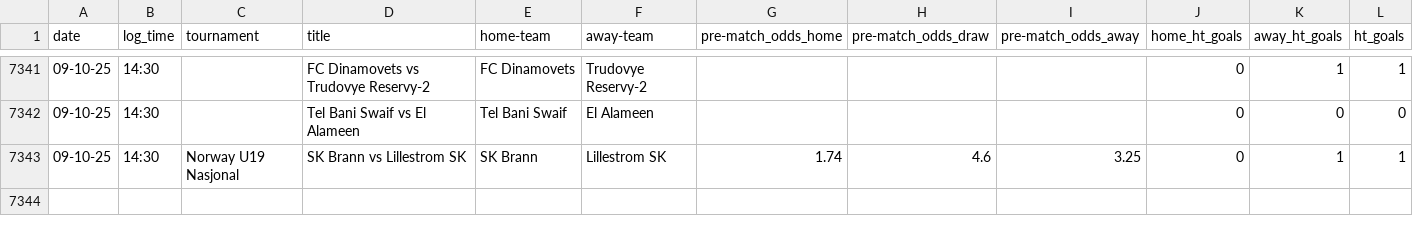
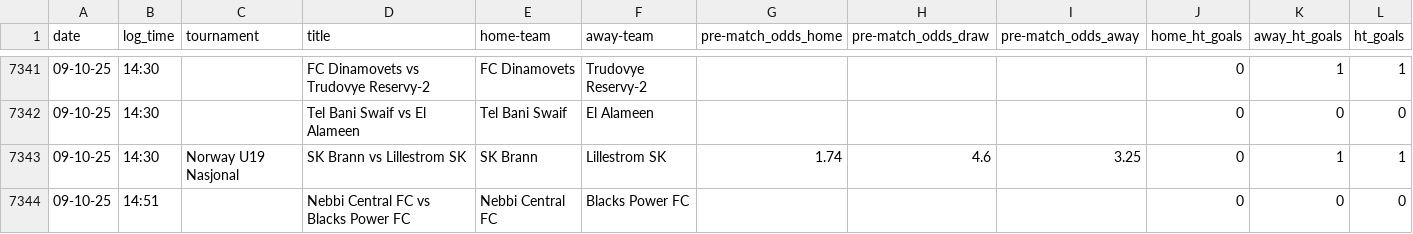
Before and after one commit to tomisile/atom, a CSV file: remote_alerts_log.csv, drawn as a sheet; only a part is shown, gaps mark what is left out.

```diff
--- a/remote_alerts_log.csv
+++ b/remote_alerts_log.csv
@@ -7343 +7343,2 @@ date,log_time,tournament,title,home-team,away-team,pre-match_odds_home,pre-match
 09-10-25,14:30,Norway U19 Nasjonal,SK Brann vs Lillestrom SK,SK Brann,Lillestrom SK,1.74,4.6,3.25,0,1,1
+09-10-25,14:51,,Nebbi Central FC vs Blacks Power FC,Nebbi Central FC,Blacks Power FC,,,,0,0,0
```
